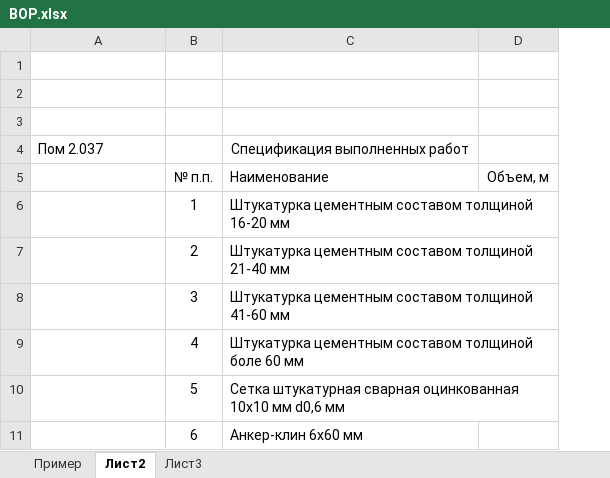
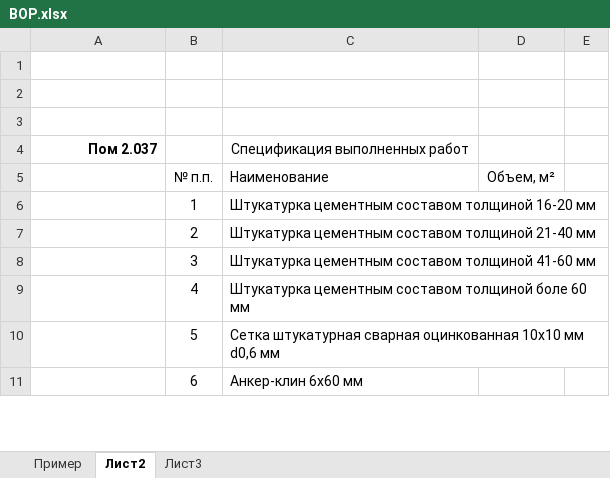
Before and after one commit to Ankkord/projects_schools-school_1-, an Excel workbook: ВОР.xlsx, sheet Лист2, drawn as a sheet; only a part is shown; values as stored, in another font and other column widths than the file's, no borders; removed rows and columns are numbered as before the commit, all else as after; the diff covers the shown part only; the diff names each change by its address in the sheet, - before the commit and + after, or states it on an @@ line.

```diff
--- a/ВОР.xlsx (sheet Лист2)
+++ b/ВОР.xlsx (sheet Лист2)
-column D, row 5: Объем, м
+column D, row 5: Объем, м²
+column E, empty
@@ A4 bold: off → on, alignment: left → right @@
```
Also changed, not shown: 57 added rows elsewhere in this sheet, sheet Пример, 4 other files.
